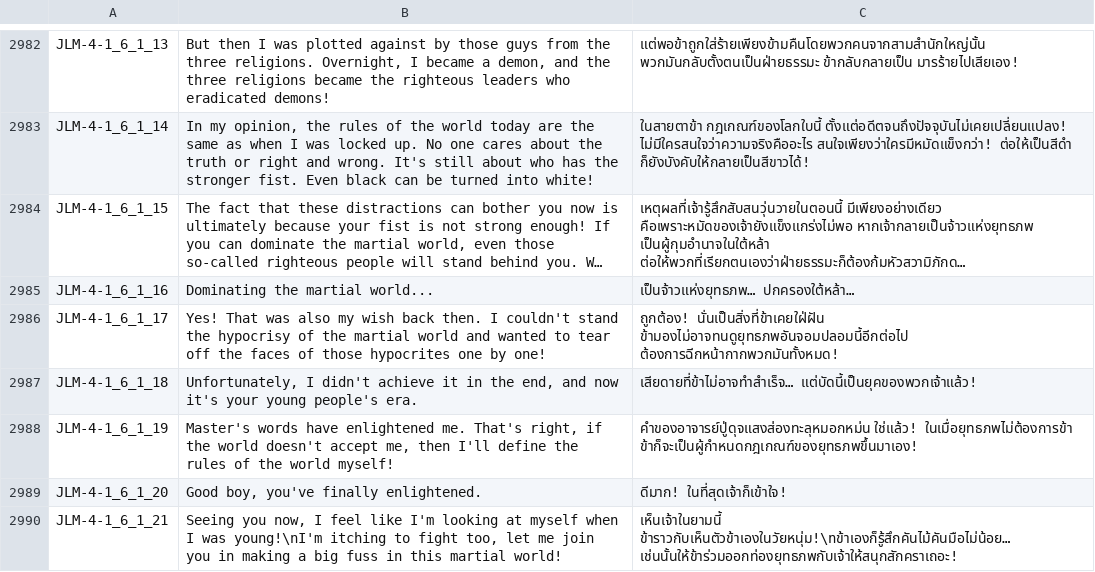
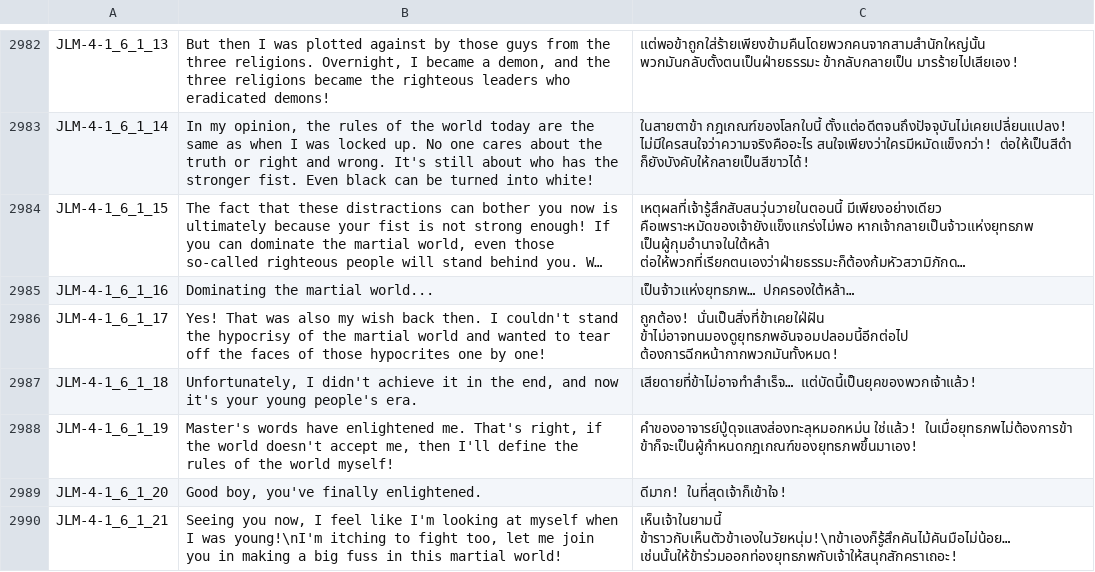
Before and after one commit to 1ookilo/WulinSH-TH, a CSV file: WulinPy/GenerateCSVtoXSLX/csv_input/本地化数据_剧情_pzh_Dlc2Only.csv, drawn as a sheet; only a part is shown, gaps mark what is left out; long unchanged cells end in …; the diff names each change by its address in the sheet, - before the commit and + after, or states it on an @@ line.

```diff
--- a/WulinPy/GenerateCSVtoXSLX/csv_input/本地化数据_剧情_pzh_Dlc2Only.csv
+++ b/WulinPy/GenerateCSVtoXSLX/csv_input/本地化数据_剧情_pzh_Dlc2Only.csv
-C2986: ถูกต้อง! นั่นเป็นสิ่งที่ข้าเคยใฝ่ฝัน ข้ามองไม่อาจทนดูยุทธภพอันจอมปลอมนี้อีกต่อไป ต้องการฉีกหน้ากากพวกมันทั้งหมด!
+C2986: ถูกต้อง! นั่นเป็นสิ่งที่ข้าเคยใฝ่ฝัน ข้าไม่อาจทนมองดูยุทธภพอันจอมปลอมนี้อีกต่อไป ต้องการฉีกหน้ากากพวกมันทั้งหมด!
```
